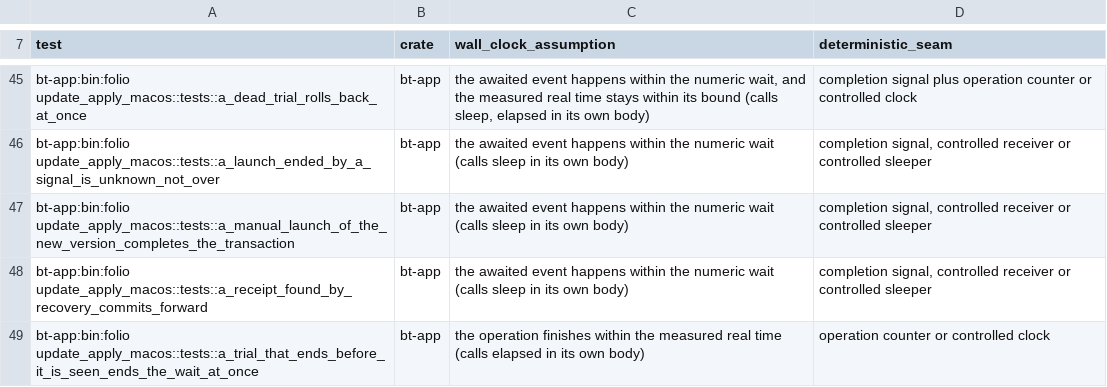
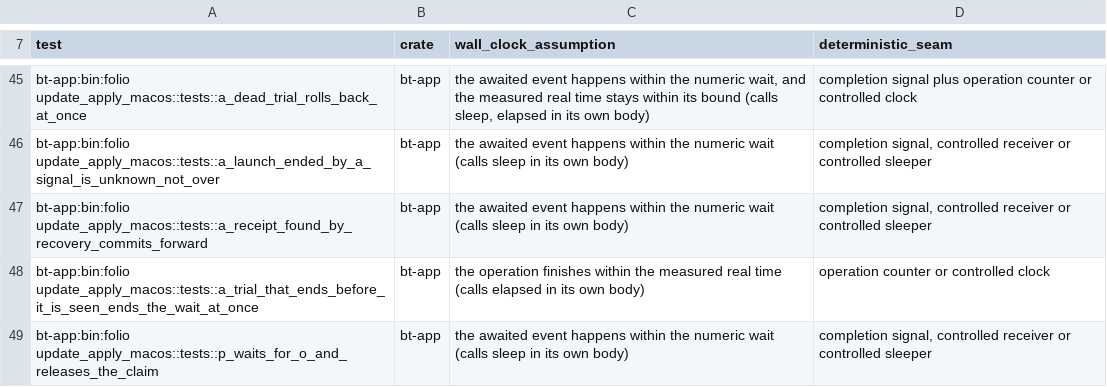
Before and after one commit to lulu-loopp/folio-terminal, a TSV file: docs/plans/TIMING-BOUND-TESTS.tsv, drawn as a sheet; only a part is shown, gaps mark what is left out; the shorter side is filled out with more unchanged rows.

```diff
--- a/docs/plans/TIMING-BOUND-TESTS.tsv
+++ b/docs/plans/TIMING-BOUND-TESTS.tsv
@@ -46,3 +46,2 @@ bt-app:bin:folio update_apply_macos::tests::a_dead_trial_rolls_back_at_once	bt-a
 bt-app:bin:folio update_apply_macos::tests::a_launch_ended_by_a_signal_is_unknown_not_over	bt-app	the awaited event happens within the numeric wait (calls sleep in its own body)	completion signal, controlled receiver or controlled sleeper
-bt-app:bin:folio update_apply_macos::tests::a_manual_launch_of_the_new_version_completes_the_transaction	bt-app	the awaited event happens within the numeric wait (calls sleep in its own body)	completion signal, controlled receiver or controlled sleeper
 bt-app:bin:folio update_apply_macos::tests::a_receipt_found_by_recovery_commits_forward	bt-app	the awaited event happens within the numeric wait (calls sleep in its own body)	completion signal, controlled receiver or controlled sleeper
```
Also changed, not shown: 5 other files.
